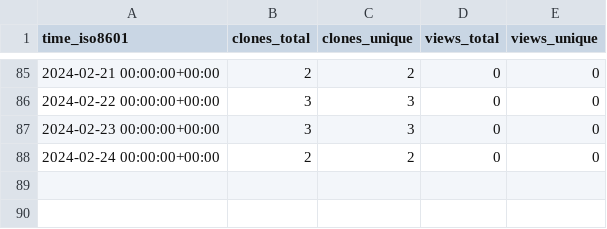
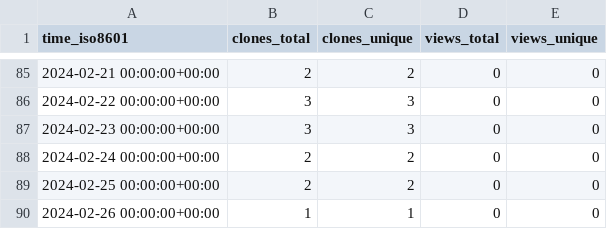
Before and after one commit to stablecaps/vimrc_setup, a CSV file: stablecaps/vimrc_setup/ghrs-data/views_clones_aggregate.csv, drawn as a sheet; only a part is shown, gaps mark what is left out.

```diff
--- a/stablecaps/vimrc_setup/ghrs-data/views_clones_aggregate.csv
+++ b/stablecaps/vimrc_setup/ghrs-data/views_clones_aggregate.csv
@@ -88 +88,3 @@ time_iso8601,clones_total,clones_unique,views_total,views_unique
 2024-02-24 00:00:00+00:00,2,2,0,0
+2024-02-25 00:00:00+00:00,2,2,0,0
+2024-02-26 00:00:00+00:00,1,1,0,0
```
Also changed, not shown: 1 other file.
